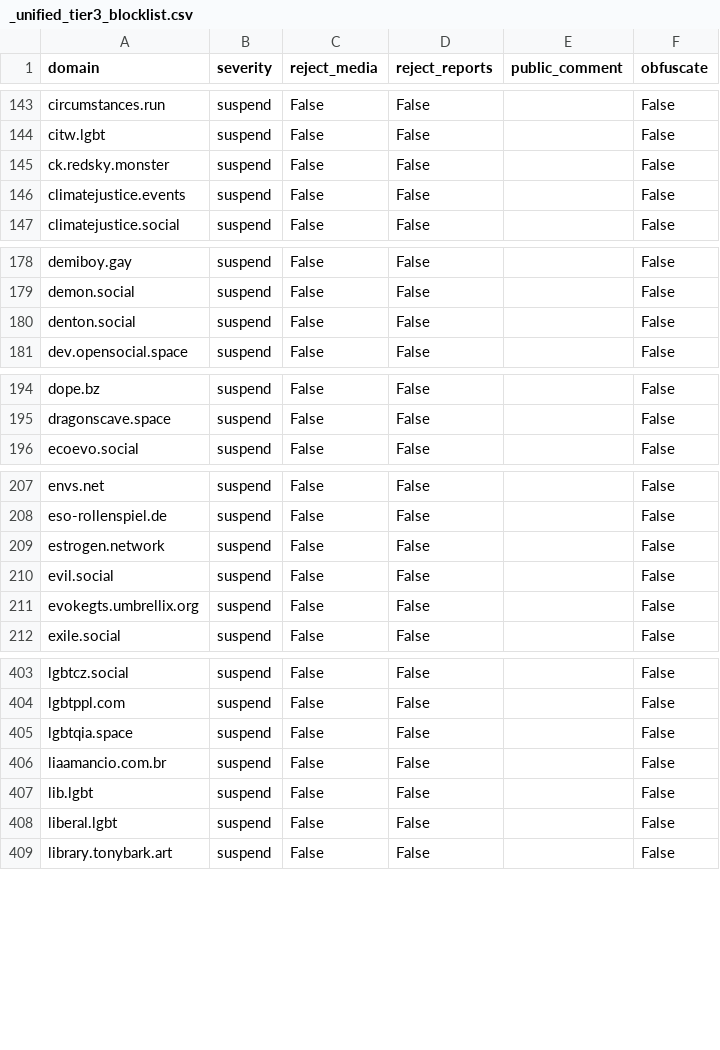
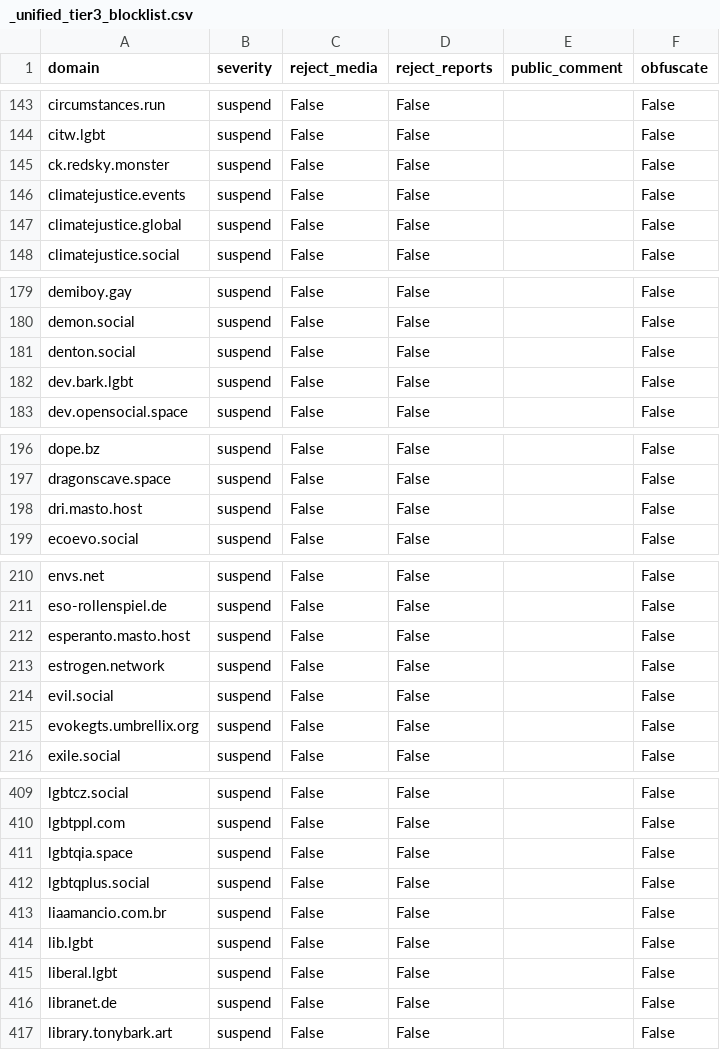
Before and after one commit to kromonos/fedi-health, a CSV file: _unified_tier3_blocklist.csv, drawn as a sheet; only a part is shown, gaps mark what is left out; the diff covers the shown part only; the diff names each change by its address in the sheet, - before the commit and + after, or states it on an @@ line.

```diff
--- a/_unified_tier3_blocklist.csv
+++ b/_unified_tier3_blocklist.csv
+row 147: climatejustice.global | suspend | False | False |  | False
+row 182: dev.bark.lgbt | suspend | False | False |  | False
+row 198: dri.masto.host | suspend | False | False |  | False
+row 212: esperanto.masto.host | suspend | False | False |  | False
+row 412: lgbtqplus.social | suspend | False | False |  | False
+row 416: libranet.de | suspend | False | False |  | False
```
Also changed, not shown: 4 added rows and 1 removed row elsewhere in this file, _unified_tier0_blocklist.csv, _unified_tier1_blocklist.csv, 1 other file.
